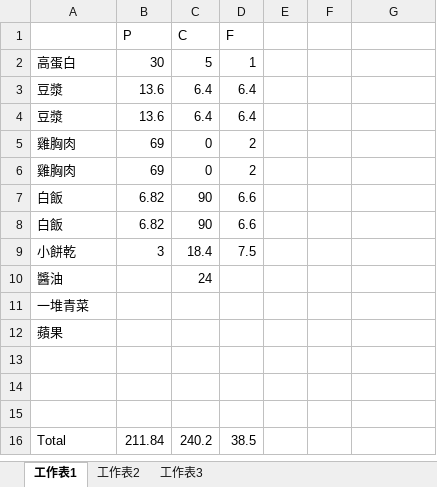
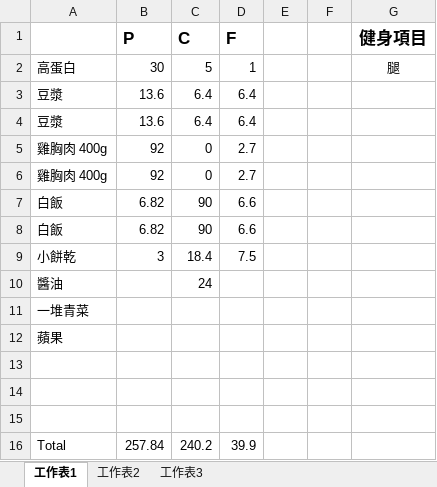
Before and after one commit to thumbe12856/Daily-Eating, an Excel workbook: diary/2017-2-21(H).xlsx, sheet 工作表1, drawn as a sheet; values as stored, in another font and other column widths than the file's, no borders; removed rows and columns are numbered as before the commit, all else as after; the diff names each change by its address in the sheet, - before the commit and + after, or states it on an @@ line.

```diff
--- a/diary/2017-2-21(H).xlsx (sheet 工作表1)
+++ b/diary/2017-2-21(H).xlsx (sheet 工作表1)
-B1:D1 bold: off
+B1:D1 bold: on, text size: larger
-G1: (empty)
+G1: 健身項目
-G2 (健身項目): (empty)
+G2 (健身項目): 腿
-row 5: 雞胸肉 | 69 | 0 | 2
-row 6: 雞胸肉 | 69 | 0 | 2
+row 5: 雞胸肉 400g | 92 | 0 | 2.7
+row 6: 雞胸肉 400g | 92 | 0 | 2.7
-B16 (P): 211.84
+B16 (P): 257.84
-D16 (F): 38.5
+D16 (F): 39.9
```
Also changed, not shown: diary/2017-2-20(L).xlsx, diary/2017-2-22(L).xlsx, 5 other files.
